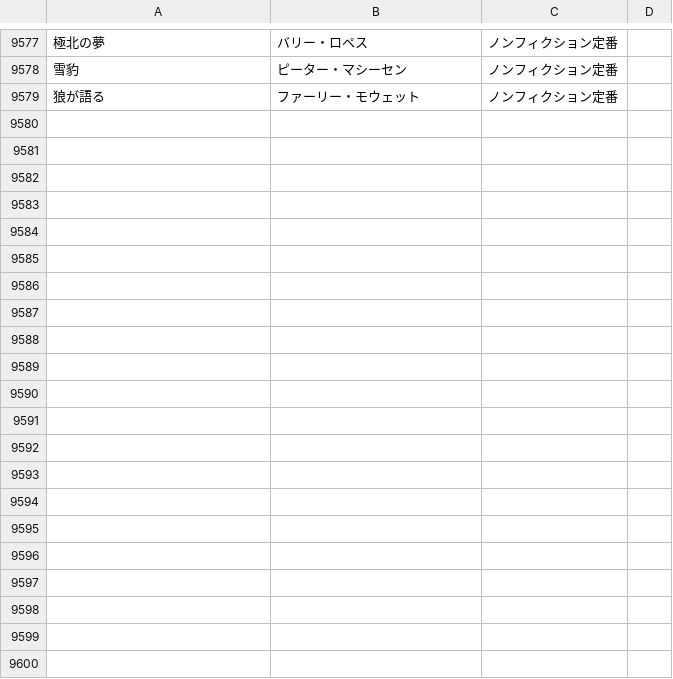
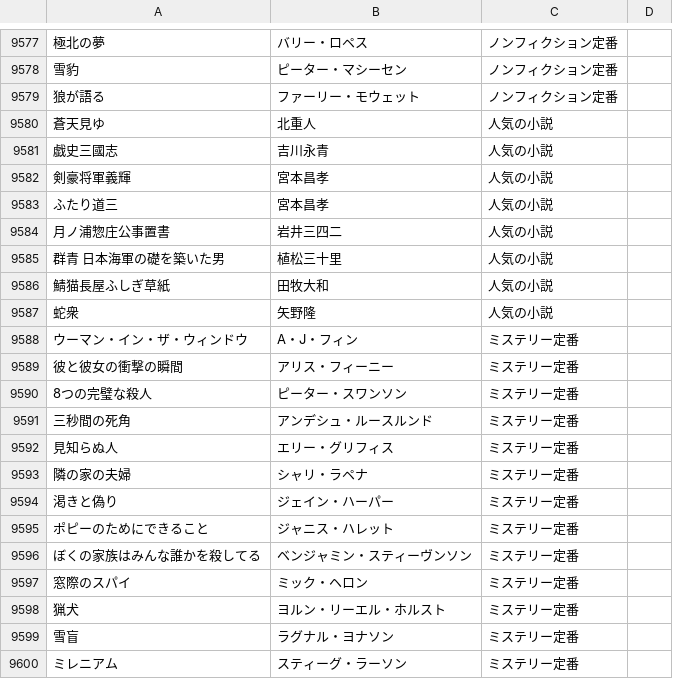
Before and after one commit to bxwcoder/naniyomu, a TSV file: data/catalog/candidates.tsv, drawn as a sheet; only a part is shown, gaps mark what is left out; the diff names each change by its address in the sheet, - before the commit and + after, or states it on an @@ line.

```diff
--- a/data/catalog/candidates.tsv
+++ b/data/catalog/candidates.tsv
+row 9580: 蒼天見ゆ | 北重人 | 人気の小説
+row 9581: 戯史三國志 | 吉川永青 | 人気の小説
+row 9582: 剣豪将軍義輝 | 宮本昌孝 | 人気の小説
+row 9583: ふたり道三 | 宮本昌孝 | 人気の小説
+row 9584: 月ノ浦惣庄公事置書 | 岩井三四二 | 人気の小説
+row 9585: 群青 日本海軍の礎を築いた男 | 植松三十里 | 人気の小説
+row 9586: 鯖猫長屋ふしぎ草紙 | 田牧大和 | 人気の小説
+row 9587: 蛇衆 | 矢野隆 | 人気の小説
+row 9588: ウーマン・イン・ザ・ウィンドウ | A・J・フィン | ミステリー定番
+row 9589: 彼と彼女の衝撃の瞬間 | アリス・フィーニー | ミステリー定番
+row 9590: 8つの完璧な殺人 | ピーター・スワンソン | ミステリー定番
+row 9591: 三秒間の死角 | アンデシュ・ルースルンド | ミステリー定番
+row 9592: 見知らぬ人 | エリー・グリフィス | ミステリー定番
+row 9593: 隣の家の夫婦 | シャリ・ラペナ | ミステリー定番
+row 9594: 渇きと偽り | ジェイン・ハーパー | ミステリー定番
+row 9595: ポピーのためにできること | ジャニス・ハレット | ミステリー定番
+row 9596: ぼくの家族はみんな誰かを殺してる | ベンジャミン・スティーヴンソン | ミステリー定番
+row 9597: 窓際のスパイ | ミック・ヘロン | ミステリー定番
+row 9598: 猟犬 | ヨルン・リーエル・ホルスト | ミステリー定番
+row 9599: 雪盲 | ラグナル・ヨナソン | ミステリー定番
+row 9600: ミレニアム | スティーグ・ラーソン | ミステリー定番
```
